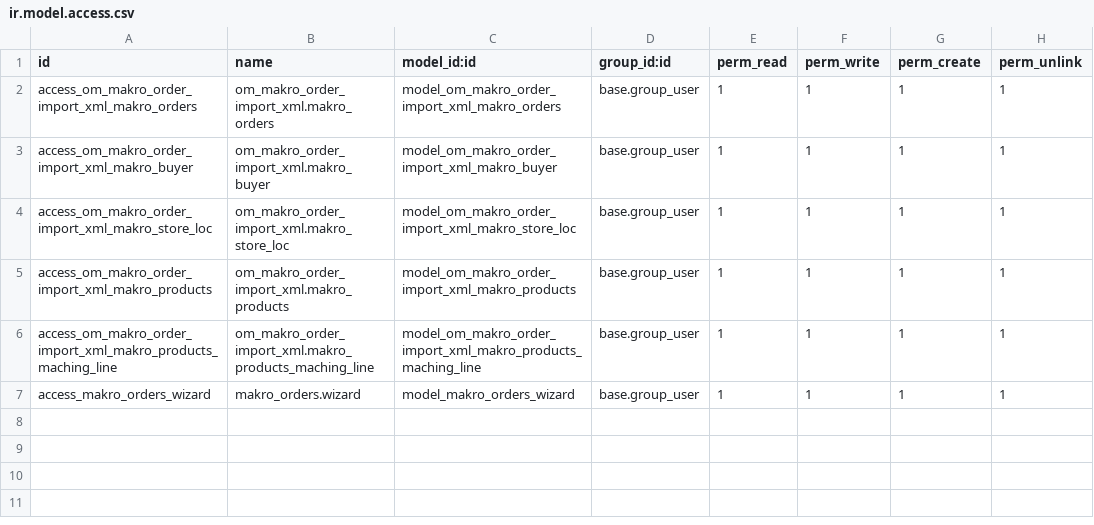
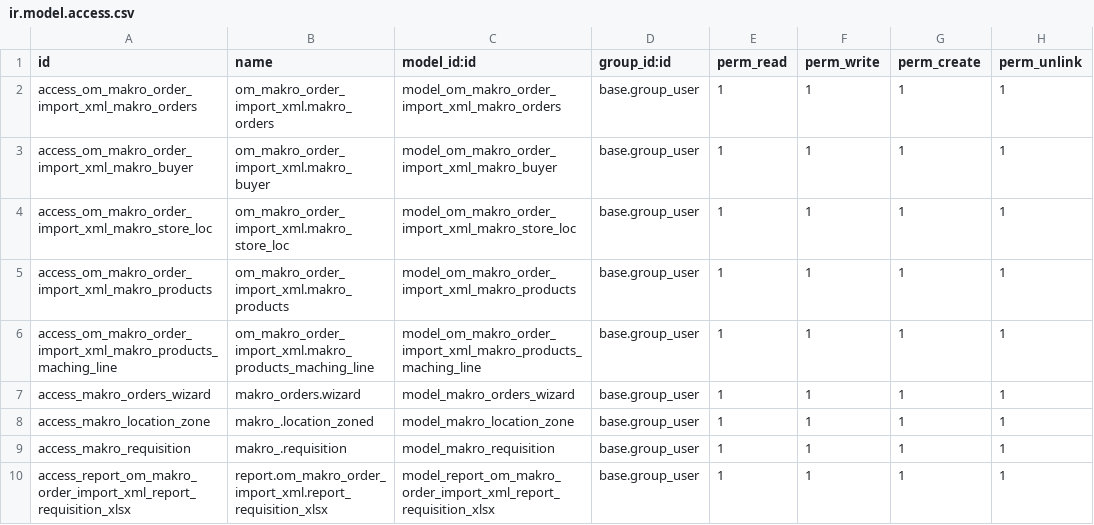
Before and after one commit to Intira-72/odoo14_custom_addons, a CSV file: om_makro_order_import_xml/security/ir.model.access.csv, drawn as a sheet.

Commit message:
add Print Requisition xls
- Summarize the list of products that need to be picked up by the due date.

```diff
--- a/om_makro_order_import_xml/security/ir.model.access.csv
+++ b/om_makro_order_import_xml/security/ir.model.access.csv
@@ -7 +7,4 @@ access_om_makro_order_import_xml_makro_products_maching_line,om_makro_order_impo
 access_makro_orders_wizard,makro_orders.wizard,model_makro_orders_wizard,base.group_user,1,1,1,1
+access_makro_location_zone,makro_.location_zoned,model_makro_location_zone,base.group_user,1,1,1,1
+access_makro_requisition,makro_.requisition,model_makro_requisition,base.group_user,1,1,1,1
+access_report_om_makro_order_import_xml_report_requisition_xlsx,report.om_makro_order_import_xml.report_requisition_xlsx,model_report_om_makro_order_import_xml_report_requisition_xlsx,base.group_user,1,1,1,1
```
Also changed, not shown: 18 other files.
